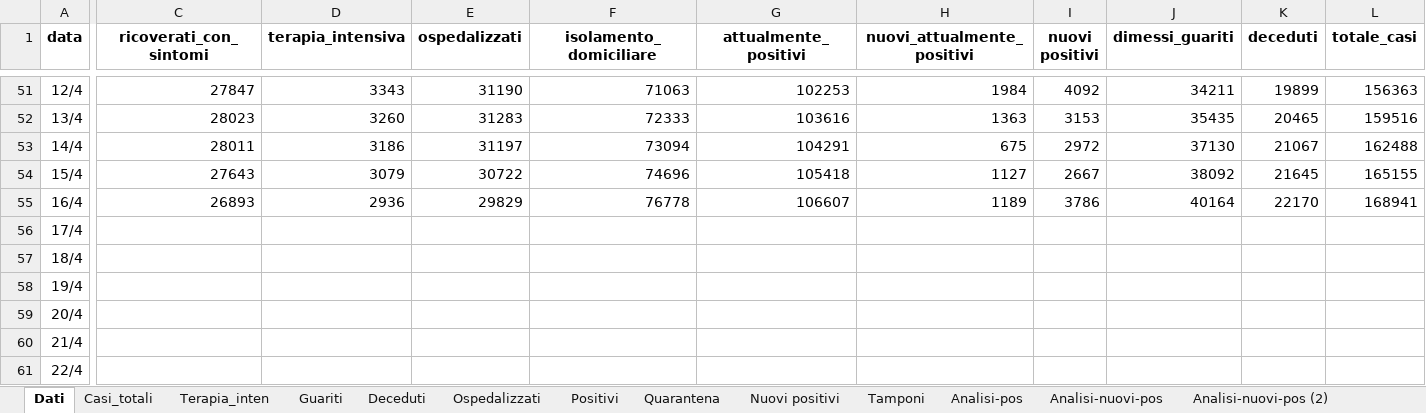
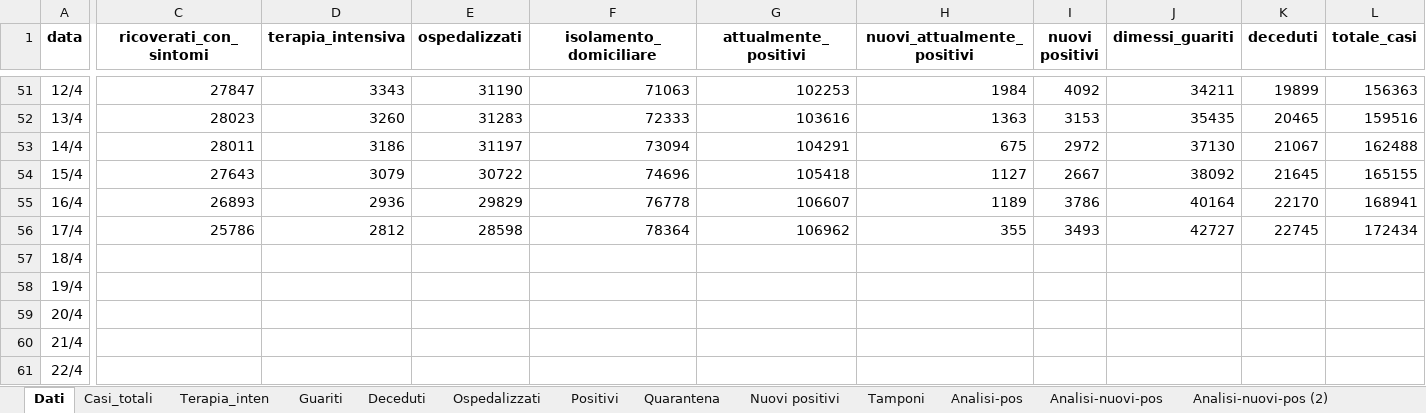
Before and after one commit to mattecarpa/Covid19, an Excel workbook: covid_ita.xlsx, sheet Dati, drawn as a sheet; only a part is shown, gaps mark what is left out; values as stored, in another font and other column widths than the file's, no borders; the diff covers the shown part only; the diff names each change by its address in the sheet, - before the commit and + after, or states it on an @@ line.

```diff
--- a/covid_ita.xlsx (sheet Dati)
+++ b/covid_ita.xlsx (sheet Dati)
-C56 (ricoverati_con_sintomi): (empty)
+C56 (ricoverati_con_sintomi): 25786
-D56 (terapia_intensiva): (empty)
+D56 (terapia_intensiva): 2812
-E56 (ospedalizzati): (empty)
+E56 (ospedalizzati): 28598
-F56 (isolamento_domiciliare): (empty)
+F56 (isolamento_domiciliare): 78364
-G56 (attualmente_positivi): (empty)
+G56 (attualmente_positivi): 106962
-H56 (nuovi_attualmente_positivi): (empty)
+H56 (nuovi_attualmente_positivi): 355
-I56 (nuovi positivi): (empty)
+I56 (nuovi positivi): 3493
-J56 (dimessi_guariti): (empty)
+J56 (dimessi_guariti): 42727
-K56 (deceduti): (empty)
+K56 (deceduti): 22745
-L56 (totale_casi): (empty)
+L56 (totale_casi): 172434
```
Also changed, not shown: 1 edited cell elsewhere in this sheet, sheet Tamponi, sheet R0, sheet Terapia_inten, sheet Deceduti, sheet Guariti, sheet Ospedalizzati, 10 more sheets, other sheet tabs, formulas that keep their value, charts or pictures, covid_lig.xlsx.
